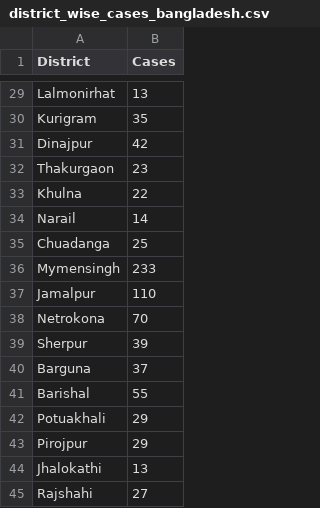
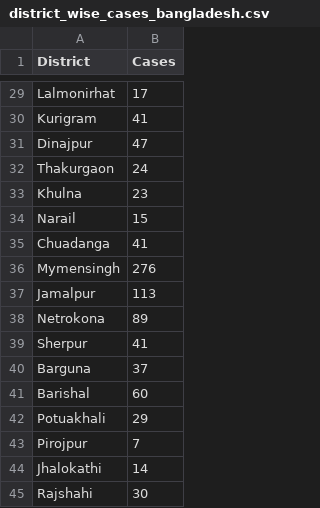
Before and after one commit to TF-ROS-Lab/Predictive-Analysis-of-COVID-19, a CSV file: Models/district_wise_cases_bangladesh.csv, drawn as a sheet; only a part is shown, gaps mark what is left out; the diff covers the shown part only; the diff names each change by its address in the sheet, - before the commit and + after, or states it on an @@ line.

```diff
--- a/Models/district_wise_cases_bangladesh.csv
+++ b/Models/district_wise_cases_bangladesh.csv
-B29 (Cases): 13
+B29 (Cases): 17
-B30 (Cases): 35
+B30 (Cases): 41
-B31 (Cases): 42
+B31 (Cases): 47
-B32 (Cases): 23
+B32 (Cases): 24
-B33 (Cases): 22
+B33 (Cases): 23
-B34 (Cases): 14
+B34 (Cases): 15
-B35 (Cases): 25
+B35 (Cases): 41
-B36 (Cases): 233
+B36 (Cases): 276
-B37 (Cases): 110
+B37 (Cases): 113
-B38 (Cases): 70
+B38 (Cases): 89
-B39 (Cases): 39
+B39 (Cases): 41
-B41 (Cases): 55
+B41 (Cases): 60
-B43 (Cases): 29
+B43 (Cases): 7
-B44 (Cases): 13
+B44 (Cases): 14
-B45 (Cases): 27
+B45 (Cases): 30
```
Also changed, not shown: 26 edited cells elsewhere in this file, 1 other file.
